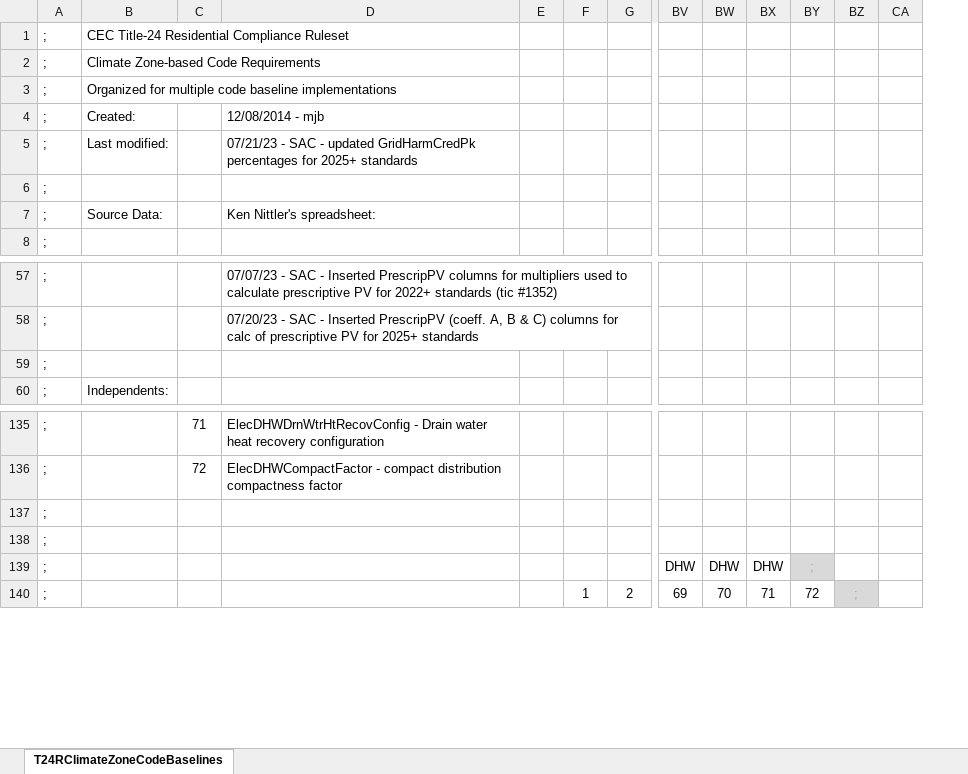
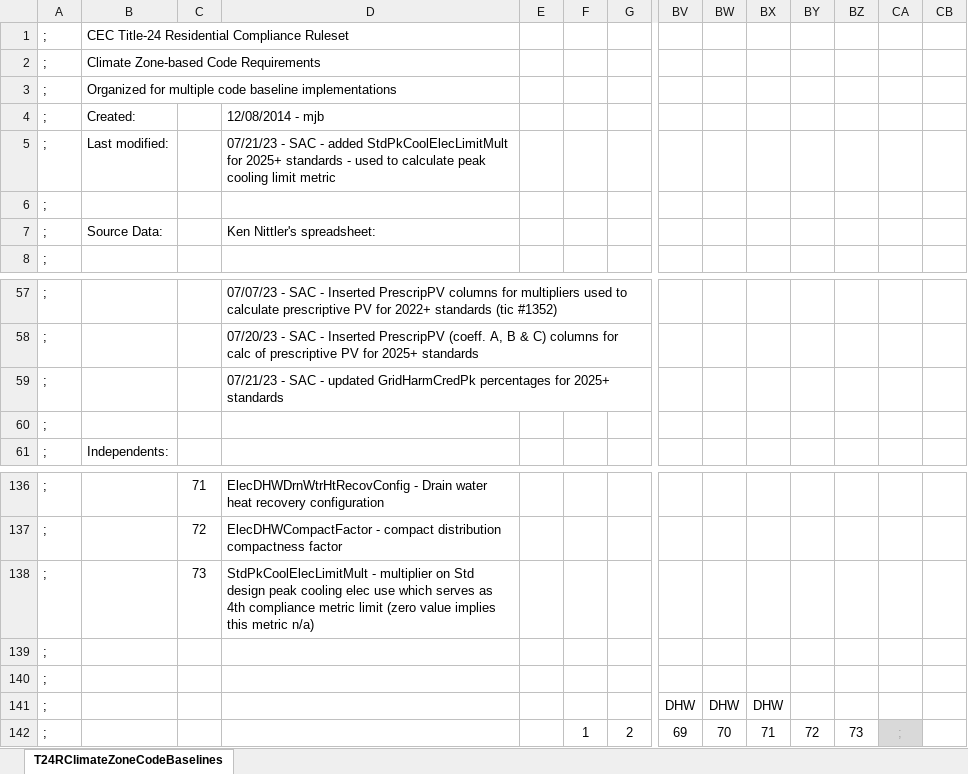
Before and after one commit to joesinger12misc/test-no-LFS, an Excel workbook: RulesetDev/Rulesets/CA Res/Rules/T24RClimateZoneCodeBaselines.xlsx, sheet T24RClimateZoneCodeBaselines, drawn as a sheet; only a part is shown, gaps mark what is left out; values as stored, in another font and other column widths than the file's, no borders; addresses are those after the commit; rows hold the shown columns only; the diff names each change by its address in the sheet, - before the commit and + after, or states it on an @@ line.

Commit message:
SVN (res) commit #2413 by scriswellwsf       ruleset mods implementing CZ-specific 2025 standard design peak cooling electric use multipliers

```diff
--- a/RulesetDev/Rulesets/CA Res/Rules/T24RClimateZoneCodeBaselines.xlsx (sheet T24RClimateZoneCodeBaselines)
+++ b/RulesetDev/Rulesets/CA Res/Rules/T24RClimateZoneCodeBaselines.xlsx (sheet T24RClimateZoneCodeBaselines)
+column BZ, row 142: 73
-D5: …SAC - updated GridHarmCredPk percentages for 2025+ standards
+D5: …SAC - added StdPkCoolElecLimitMult for 2025+ standards - used to calculate peak cooling limit metric
+row 59: ; |  |  | 07/21/23 - SAC - updated GridHarmCredPk percentages for 2025+ standards
+row 138: ; |  | 73 | StdPkCoolElecLimitMult - multiplier on Std design peak cooling elec use which serves as 4th compliance metric limit (zero value implies this metric n/a)
-BY141: ;
+BY141: (empty)
-BY141 fill: #D9D9D9
+BY141 fill: none
```
Also changed, not shown: formulas that keep their value, 4 other files.
